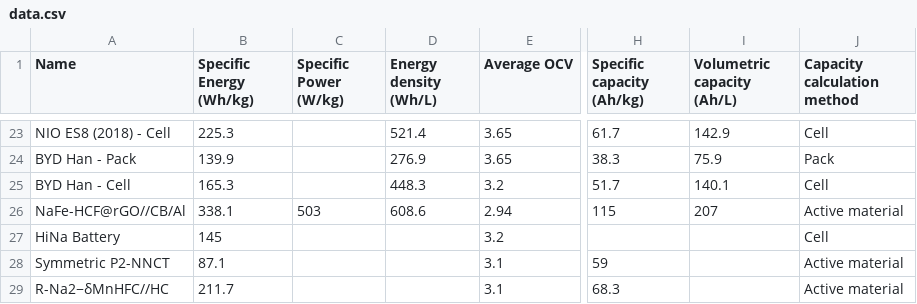
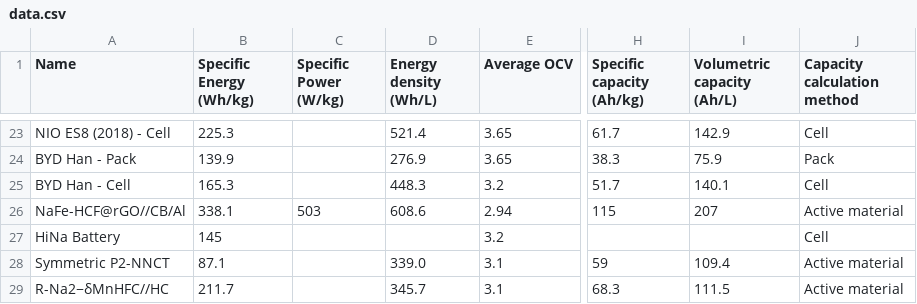
Before and after one commit to sirlod/WattRank_dev, a CSV file: data.csv, drawn as a sheet; only a part is shown, gaps mark what is left out; the diff names each change by its address in the sheet, - before the commit and + after, or states it on an @@ line.

Commit message:
Add files via upload

```diff
--- a/data.csv
+++ b/data.csv
-D28 (Energy density (Wh/L)): (empty)
+D28 (Energy density (Wh/L)): 339.0
-I28 (Volumetric capacity (Ah/L)): (empty)
+I28 (Volumetric capacity (Ah/L)): 109.4
-D29 (Energy density (Wh/L)): (empty)
+D29 (Energy density (Wh/L)): 345.7
-I29 (Volumetric capacity (Ah/L)): (empty)
+I29 (Volumetric capacity (Ah/L)): 111.5
```
